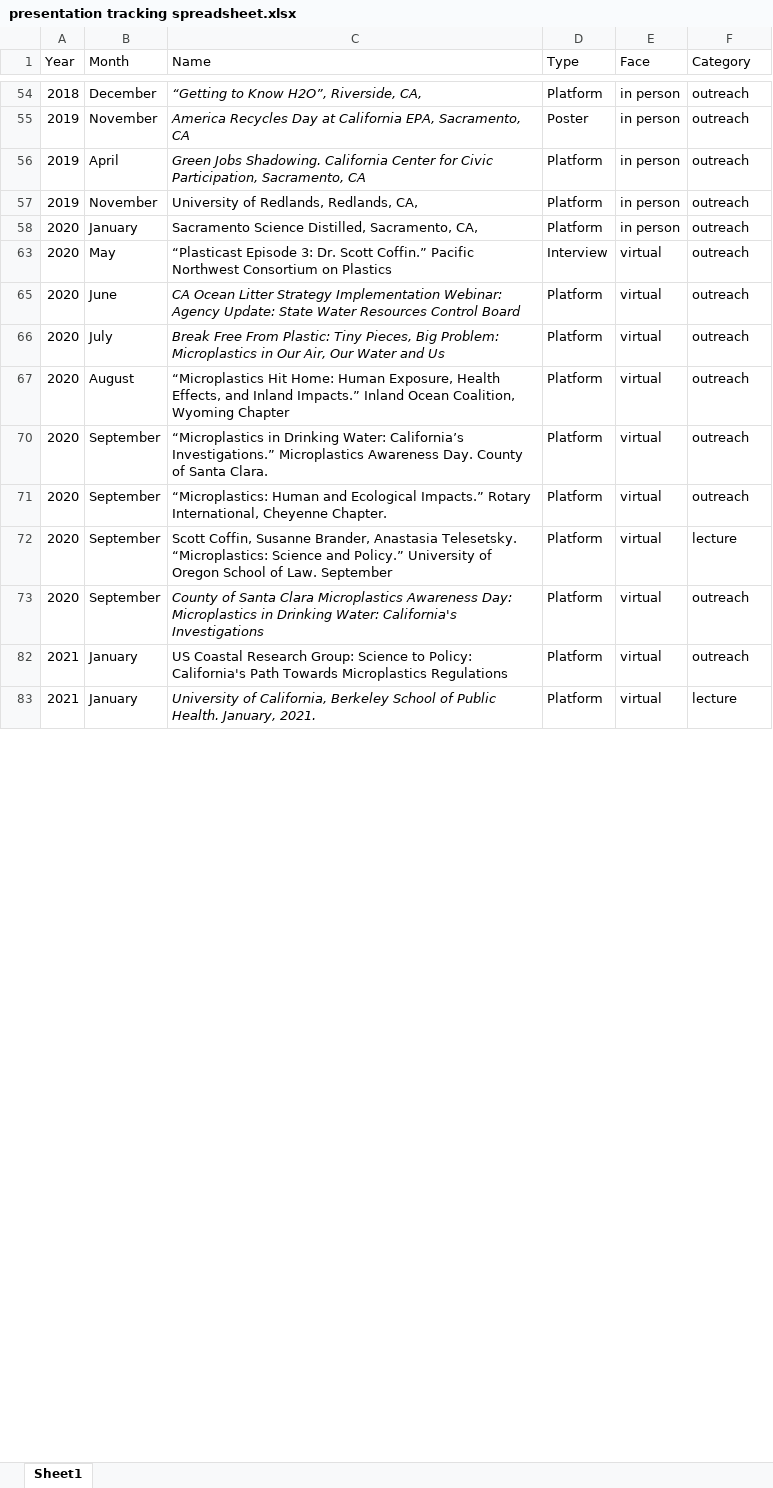
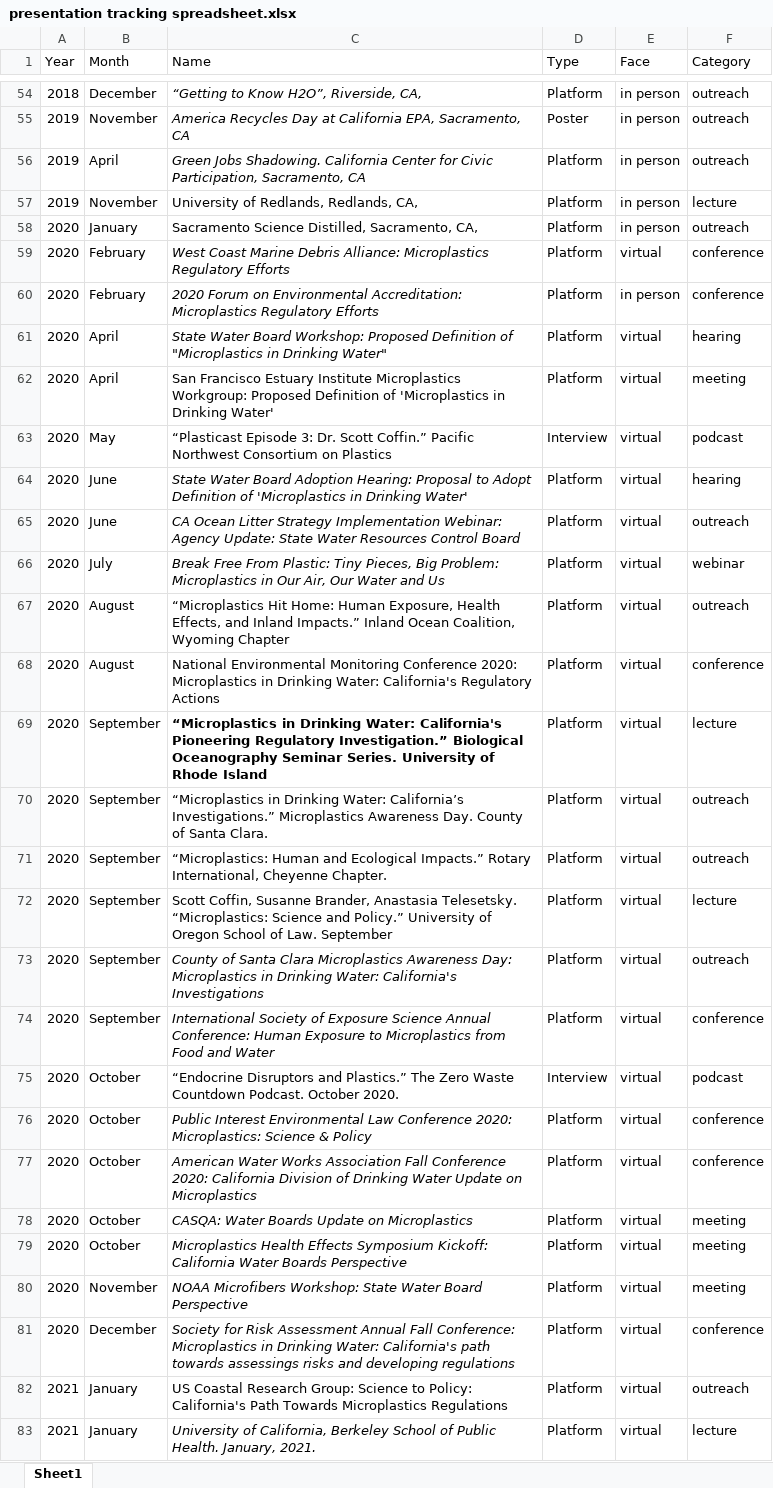
Before and after one commit to ScottCoffin/scottcoffin.github.io, an Excel workbook: assets/data/presentation tracking spreadsheet.xlsx, sheet Sheet1, drawn as a sheet; only a part is shown, gaps mark what is left out; values as stored, in another font and other column widths than the file's, no borders; table styles not drawn; the diff covers the shown part only; the diff names each change by its address in the sheet, - before the commit and + after, or states it on an @@ line.

```diff
--- a/assets/data/presentation tracking spreadsheet.xlsx (sheet Sheet1)
+++ b/assets/data/presentation tracking spreadsheet.xlsx (sheet Sheet1)
-F57 (Category): outreach
+F57 (Category): lecture
@@ row 59 unhidden: 2020 | February | West Coast Marine Debris Alliance: Microplastics Regulatory Efforts | Platform | virtual | conference @@
@@ row 60 unhidden: 2020 | February | 2020 Forum on Environmental Accreditation: Microplastics Regulatory Efforts | Platform | in person | conference @@
@@ row 61 unhidden: 2020 | April | State Water Board Workshop: Proposed Definition of "Microplastics in Drinking Water" | Platform | virtual | hearing @@
@@ row 62 unhidden: 2020 | April | San Francisco Estuary Institute Microplastics Workgroup: Proposed Definition of 'Microplastics in Drinking Water' | Platform | virtual | meeting @@
-F63 (Category): outreach
+F63 (Category): podcast
@@ row 64 unhidden: 2020 | June | State Water Board Adoption Hearing: Proposal to Adopt Definition of 'Microplastics in Drinking Water' | Platform | virtual | hearing @@
-F66 (Category): outreach
+F66 (Category): webinar
@@ row 68 unhidden: 2020 | August | National Environmental Monitoring Conference 2020: Microplastics in Drinking Water: California's Regulatory Actions | Platform | virtual | conference @@
@@ row 69 unhidden: 2020 | September | “Microplastics in Drinking Water: California's Pioneering Regulatory Investigation.” Biological Oceanography Seminar Series. University of Rhode Island | Platform | virtual | lecture @@
@@ row 74 unhidden: 2020 | September | International Society of Exposure Science Annual Conference: Human Exposure to Microplastics from Food and Water | Platform | virtual | conference @@
@@ row 75 unhidden: 2020 | October | “Endocrine Disruptors and Plastics.” The Zero Waste Countdown Podcast. October 2020. | Interview | virtual | podcast @@
@@ row 76 unhidden: 2020 | October | Public Interest Environmental Law Conference 2020: Microplastics: Science & Policy | Platform | virtual | conference @@
@@ row 77 unhidden: 2020 | October | American Water Works Association Fall Conference 2020: California Division of Drinking Water Update on Microplastics | Platform | virtual | conference @@
@@ row 78 unhidden: 2020 | October | CASQA: Water Boards Update on Microplastics | Platform | virtual | meeting @@
@@ row 79 unhidden: 2020 | October | Microplastics Health Effects Symposium Kickoff: California Water Boards Perspective | Platform | virtual | meeting @@
@@ row 80 unhidden: 2020 | November | NOAA Microfibers Workshop: State Water Board Perspective | Platform | virtual | meeting @@
@@ row 81 unhidden: 2020 | December | Society for Risk Assessment Annual Fall Conference: Microplastics in Drinking Water: California's path towards assessings risks and developing regulations | Platform | virtual | conference @@
```
Also changed, not shown: 7 added rows, 78 hidden or unhidden rows and 15 edited cells elsewhere in this sheet, hidden cells, 6 other files.
